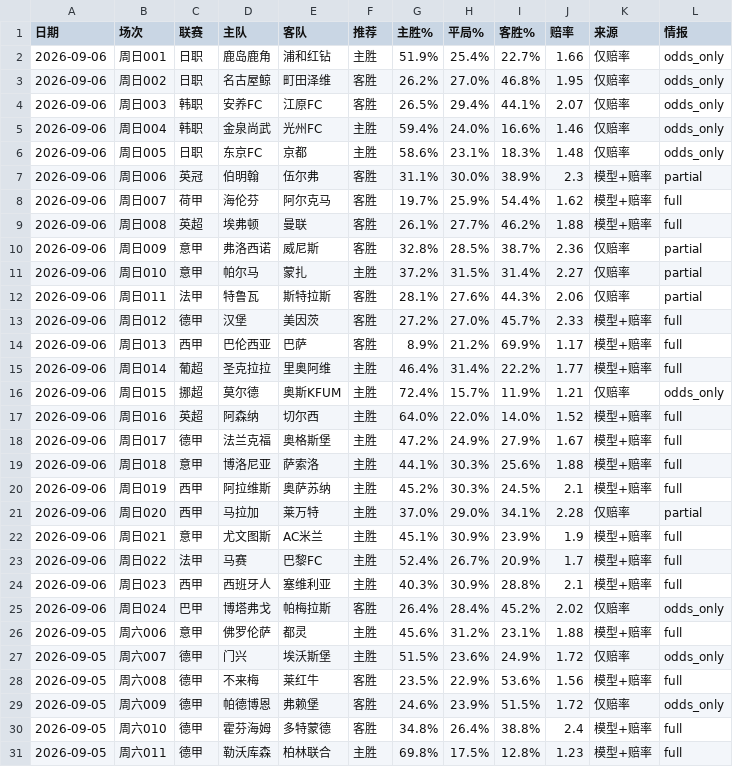
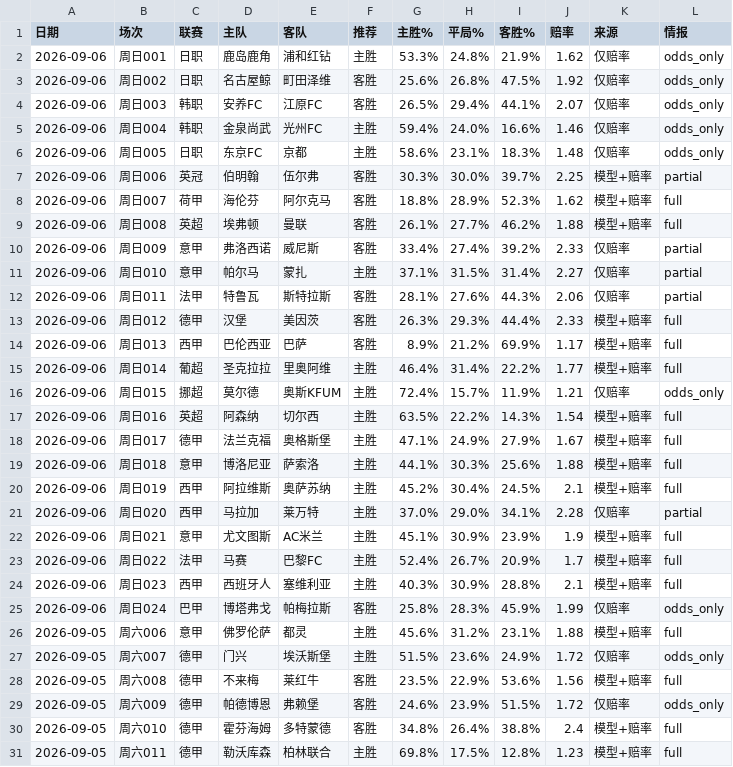
Before and after one commit to wanglin-777/jc-football, a CSV file: data/history_csv/历史预测_全量.csv, drawn as a sheet; only a part is shown.

```diff
--- a/data/history_csv/历史预测_全量.csv
+++ b/data/history_csv/历史预测_全量.csv
@@ -1,4 +1,4 @@
 日期,场次,联赛,主队,客队,推荐,主胜%,平局%,客胜%,赔率,来源,情报
-2026-09-06,周日001,日职,鹿岛鹿角,浦和红钻,主胜,51.9%,25.4%,22.7%,1.66,仅赔率,odds_only
-2026-09-06,周日002,日职,名古屋鲸,町田泽维,客胜,26.2%,27.0%,46.8%,1.95,仅赔率,odds_only
+2026-09-06,周日001,日职,鹿岛鹿角,浦和红钻,主胜,53.3%,24.8%,21.9%,1.62,仅赔率,odds_only
+2026-09-06,周日002,日职,名古屋鲸,町田泽维,客胜,25.6%,26.8%,47.5%,1.92,仅赔率,odds_only
 2026-09-06,周日003,韩职,安养FC,江原FC,客胜,26.5%,29.4%,44.1%,2.07,仅赔率,odds_only
@@ -6,9 +6,9 @@
 2026-09-06,周日005,日职,东京FC,京都,主胜,58.6%,23.1%,18.3%,1.48,仅赔率,odds_only
-2026-09-06,周日006,英冠,伯明翰,伍尔弗,客胜,31.1%,30.0%,38.9%,2.3,模型+赔率,partial
-2026-09-06,周日007,荷甲,海伦芬,阿尔克马,客胜,19.7%,25.9%,54.4%,1.62,模型+赔率,full
+2026-09-06,周日006,英冠,伯明翰,伍尔弗,客胜,30.3%,30.0%,39.7%,2.25,模型+赔率,partial
+2026-09-06,周日007,荷甲,海伦芬,阿尔克马,客胜,18.8%,28.9%,52.3%,1.62,模型+赔率,full
 2026-09-06,周日008,英超,埃弗顿,曼联,客胜,26.1%,27.7%,46.2%,1.88,模型+赔率,full
-2026-09-06,周日009,意甲,弗洛西诺,威尼斯,客胜,32.8%,28.5%,38.7%,2.36,仅赔率,partial
-2026-09-06,周日010,意甲,帕尔马,蒙扎,主胜,37.2%,31.5%,31.4%,2.27,仅赔率,partial
+2026-09-06,周日009,意甲,弗洛西诺,威尼斯,客胜,33.4%,27.4%,39.2%,2.33,仅赔率,partial
+2026-09-06,周日010,意甲,帕尔马,蒙扎,主胜,37.1%,31.5%,31.4%,2.27,仅赔率,partial
 2026-09-06,周日011,法甲,特鲁瓦,斯特拉斯,客胜,28.1%,27.6%,44.3%,2.06,仅赔率,partial
-2026-09-06,周日012,德甲,汉堡,美因茨,客胜,27.2%,27.0%,45.7%,2.33,模型+赔率,full
+2026-09-06,周日012,德甲,汉堡,美因茨,客胜,26.3%,29.3%,44.4%,2.33,模型+赔率,full
 2026-09-06,周日013,西甲,巴伦西亚,巴萨,客胜,8.9%,21.2%,69.9%,1.17,模型+赔率,full
@@ -16,6 +16,6 @@
 2026-09-06,周日015,挪超,莫尔德,奥斯KFUM,主胜,72.4%,15.7%,11.9%,1.21,仅赔率,odds_only
-2026-09-06,周日016,英超,阿森纳,切尔西,主胜,64.0%,22.0%,14.0%,1.52,模型+赔率,full
-2026-09-06,周日017,德甲,法兰克福,奥格斯堡,主胜,47.2%,24.9%,27.9%,1.67,模型+赔率,full
+2026-09-06,周日016,英超,阿森纳,切尔西,主胜,63.5%,22.2%,14.3%,1.54,模型+赔率,full
+2026-09-06,周日017,德甲,法兰克福,奥格斯堡,主胜,47.1%,24.9%,27.9%,1.67,模型+赔率,full
 2026-09-06,周日018,意甲,博洛尼亚,萨索洛,主胜,44.1%,30.3%,25.6%,1.88,模型+赔率,full
-2026-09-06,周日019,西甲,阿拉维斯,奥萨苏纳,主胜,45.2%,30.3%,24.5%,2.1,模型+赔率,full
+2026-09-06,周日019,西甲,阿拉维斯,奥萨苏纳,主胜,45.2%,30.4%,24.5%,2.1,模型+赔率,full
 2026-09-06,周日020,西甲,马拉加,莱万特,主胜,37.0%,29.0%,34.1%,2.28,仅赔率,partial
@@ -24,3 +24,3 @@
 2026-09-06,周日023,西甲,西班牙人,塞维利亚,主胜,40.3%,30.9%,28.8%,2.1,模型+赔率,full
-2026-09-06,周日024,巴甲,博塔弗戈,帕梅拉斯,客胜,26.4%,28.4%,45.2%,2.02,仅赔率,odds_only
+2026-09-06,周日024,巴甲,博塔弗戈,帕梅拉斯,客胜,25.8%,28.3%,45.9%,1.99,仅赔率,odds_only
 2026-09-05,周六006,意甲,佛罗伦萨,都灵,主胜,45.6%,31.2%,23.1%,1.88,模型+赔率,full
```
Also changed, not shown: data/history_csv/预测_2026-09-06.csv, data/today_matches.csv, 10 other files.
